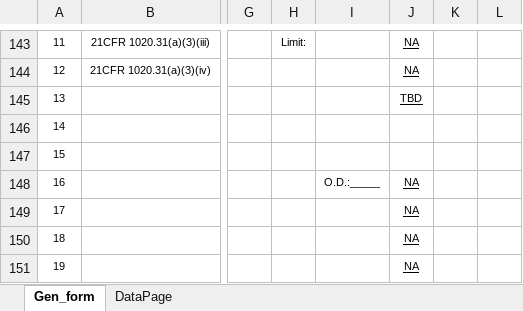
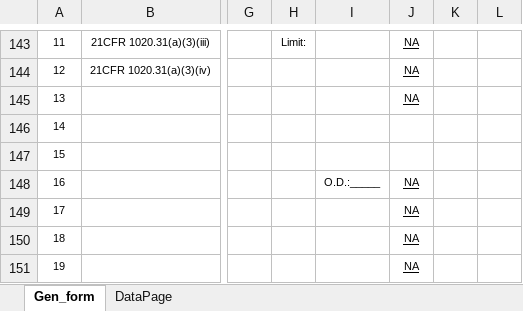
Before and after one commit to imabug/EquipTestingSpreadsheets, an Excel workbook: MUSCGen_form.xlsx, sheet Gen_form, drawn as a sheet; only a part is shown, gaps mark what is left out; values as stored, in another font and other column widths than the file's, no borders; charts and pictures and conditional formats not drawn; the diff names each change by its address in the sheet, - before the commit and + after, or states it on an @@ line.

Commit message:
Formula updates after removing CR phototimer density section

```diff
--- a/MUSCGen_form.xlsx (sheet Gen_form)
+++ b/MUSCGen_form.xlsx (sheet Gen_form)
-J145: TBD
+J145: NA
```
